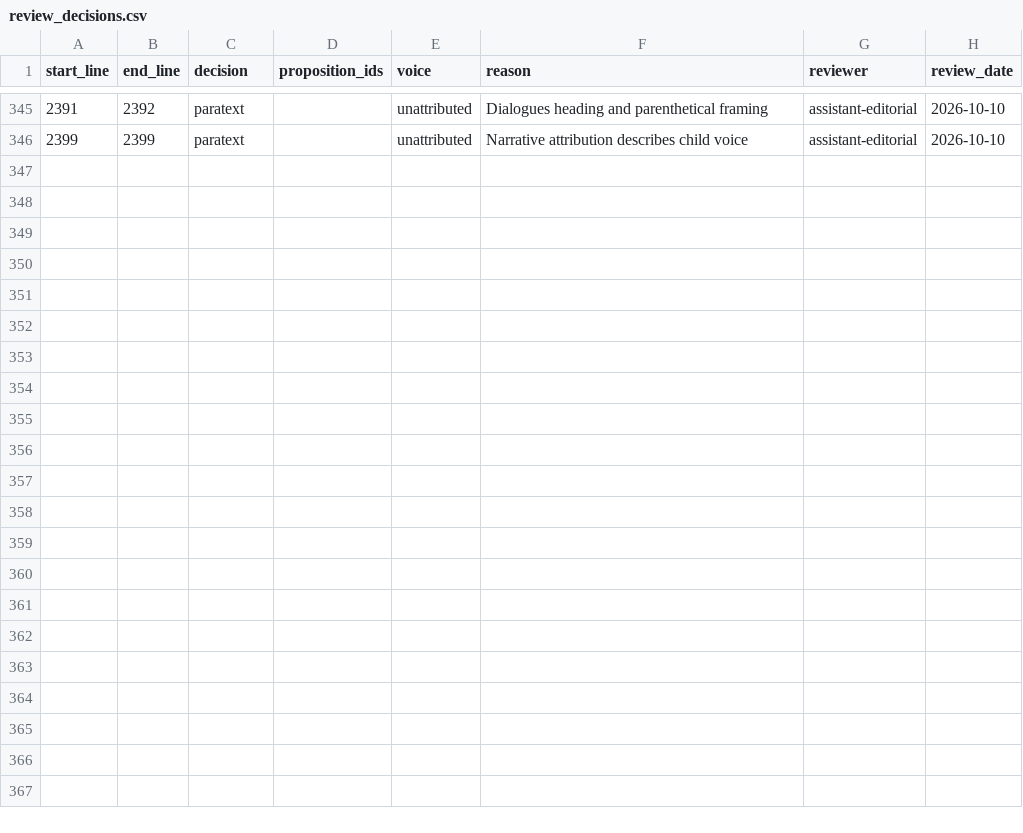
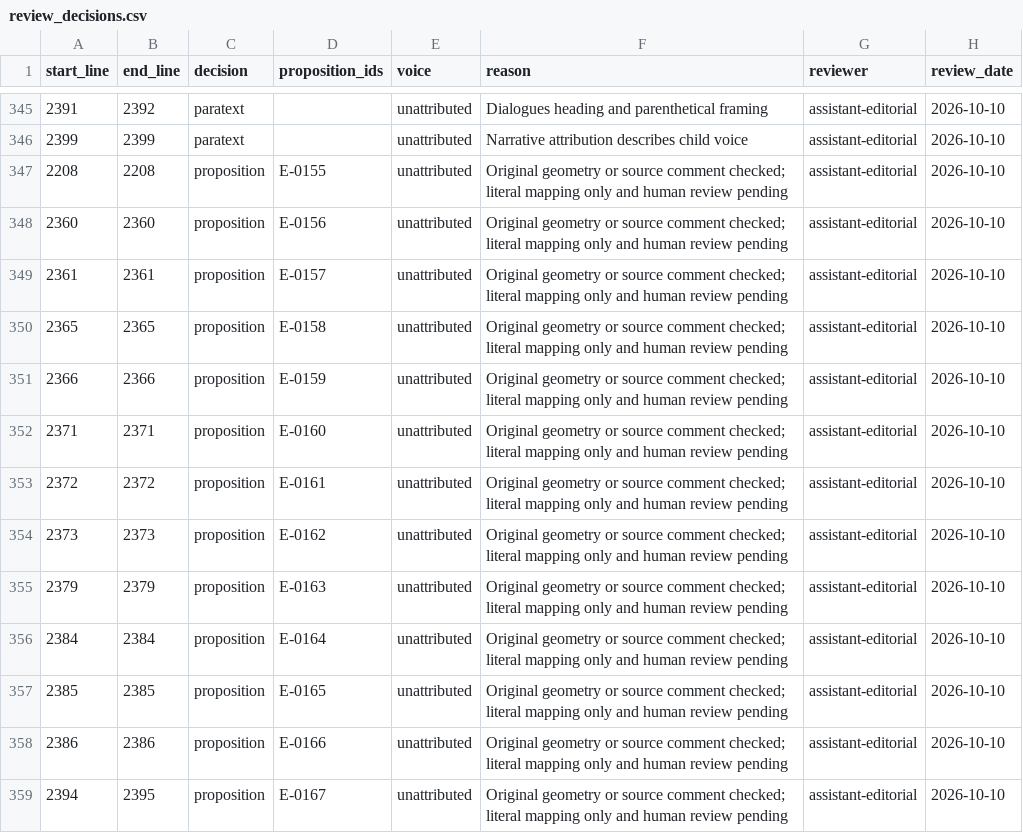
Before and after one commit to Azimn/Attractomancy-Loop-there-it-is, a CSV file: experiments/EXP-0001/extraction/review_decisions.csv, drawn as a sheet; only a part is shown, gaps mark what is left out; the diff names each change by its address in the sheet, - before the commit and + after, or states it on an @@ line.

Commit message:
Anchor 13 previously orphaned poetic geometry and dialogue propositions to inspected source lines

```diff
--- a/experiments/EXP-0001/extraction/review_decisions.csv
+++ b/experiments/EXP-0001/extraction/review_decisions.csv
+row 347: 2208 | 2208 | proposition | E-0155 | unattributed | Original geometry or source comment checked; literal mapping only and human review pending | assistant-editorial | 2026-10-10
+row 348: 2360 | 2360 | proposition | E-0156 | unattributed | Original geometry or source comment checked; literal mapping only and human review pending | assistant-editorial | 2026-10-10
+row 349: 2361 | 2361 | proposition | E-0157 | unattributed | Original geometry or source comment checked; literal mapping only and human review pending | assistant-editorial | 2026-10-10
+row 350: 2365 | 2365 | proposition | E-0158 | unattributed | Original geometry or source comment checked; literal mapping only and human review pending | assistant-editorial | 2026-10-10
+row 351: 2366 | 2366 | proposition | E-0159 | unattributed | Original geometry or source comment checked; literal mapping only and human review pending | assistant-editorial | 2026-10-10
+row 352: 2371 | 2371 | proposition | E-0160 | unattributed | Original geometry or source comment checked; literal mapping only and human review pending | assistant-editorial | 2026-10-10
+row 353: 2372 | 2372 | proposition | E-0161 | unattributed | Original geometry or source comment checked; literal mapping only and human review pending | assistant-editorial | 2026-10-10
+row 354: 2373 | 2373 | proposition | E-0162 | unattributed | Original geometry or source comment checked; literal mapping only and human review pending | assistant-editorial | 2026-10-10
+row 355: 2379 | 2379 | proposition | E-0163 | unattributed | Original geometry or source comment checked; literal mapping only and human review pending | assistant-editorial | 2026-10-10
+row 356: 2384 | 2384 | proposition | E-0164 | unattributed | Original geometry or source comment checked; literal mapping only and human review pending | assistant-editorial | 2026-10-10
+row 357: 2385 | 2385 | proposition | E-0165 | unattributed | Original geometry or source comment checked; literal mapping only and human review pending | assistant-editorial | 2026-10-10
+row 358: 2386 | 2386 | proposition | E-0166 | unattributed | Original geometry or source comment checked; literal mapping only and human review pending | assistant-editorial | 2026-10-10
+row 359: 2394 | 2395 | proposition | E-0167 | unattributed | Original geometry or source comment checked; literal mapping only and human review pending | assistant-editorial | 2026-10-10
```
